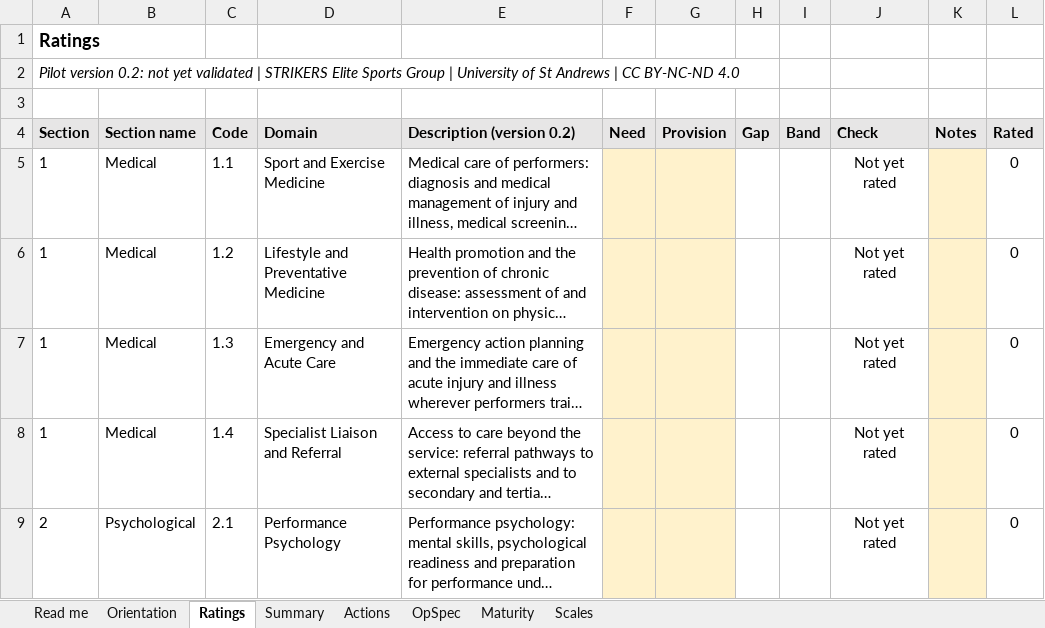
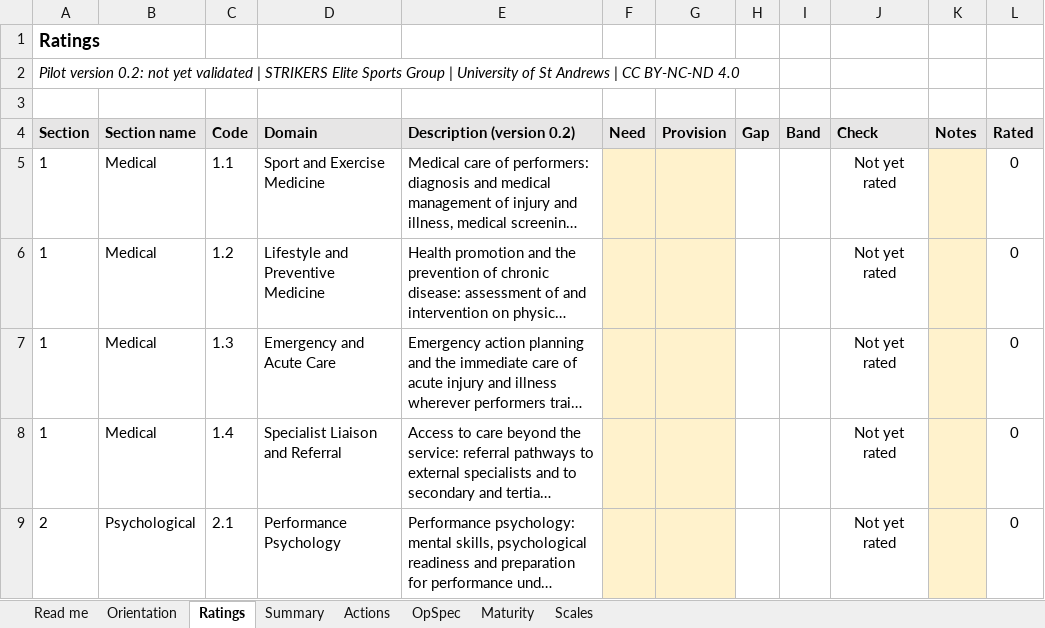
Before and after one commit to andrewhallorthosports/performance-medicine, an Excel workbook: tools/downloads/2026_Performance_Medicine_PM_NEAT_Scoring_Workbook_v0_2.xlsx, sheet Ratings, drawn as a sheet; only a part is shown; long unchanged cells end in …; values as stored, in another font and other column widths than the file's, no borders; conditional formats not drawn; the diff names each change by its address in the sheet, - before the commit and + after, or states it on an @@ line.

Commit message:
Tools: domain 1.2 renamed Lifestyle and Preventive Medicine

```diff
--- a/tools/downloads/2026_Performance_Medicine_PM_NEAT_Scoring_Workbook_v0_2.xlsx (sheet Ratings)
+++ b/tools/downloads/2026_Performance_Medicine_PM_NEAT_Scoring_Workbook_v0_2.xlsx (sheet Ratings)
-D6 (Domain): Lifestyle and Preventative Medicine
+D6 (Domain): Lifestyle and Preventive Medicine
```
Also changed, not shown: sheet OpSpec, 6 other files.
